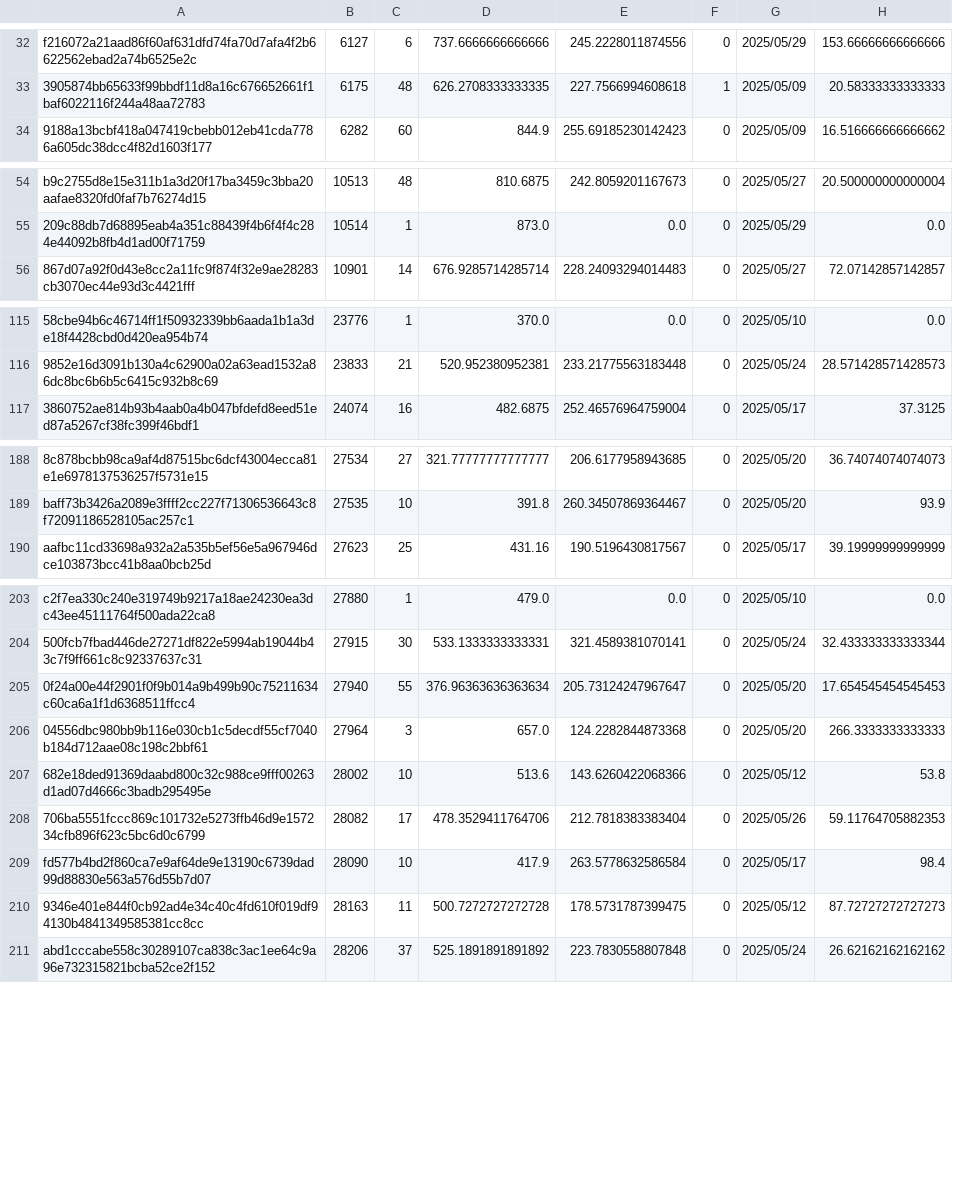
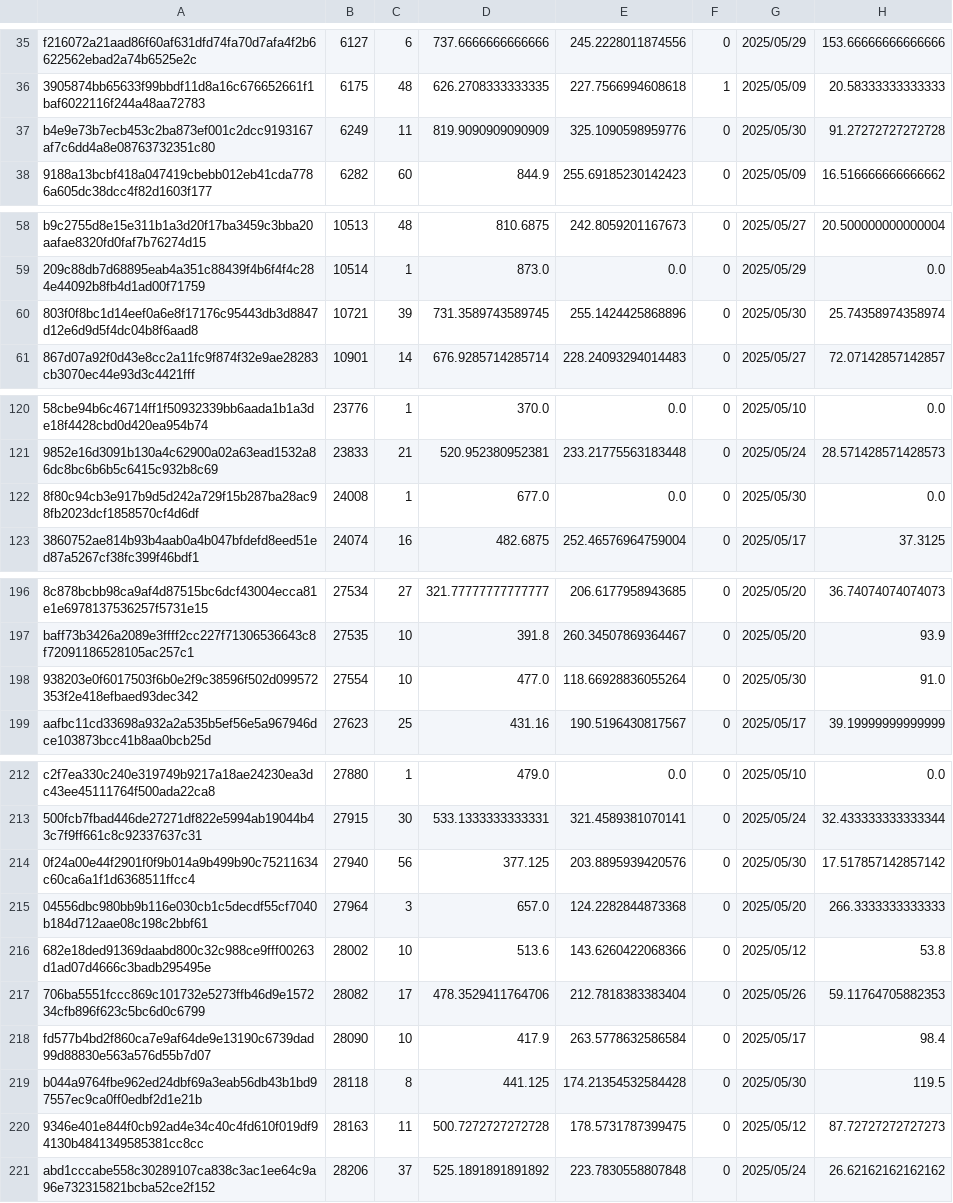
Before and after one commit to Daikie/NCPDA, a CSV file: js/id.csv, drawn as a sheet; only a part is shown, gaps mark what is left out; addresses are those after the commit; the diff covers the shown part only; the diff names each change by its address in the sheet, - before the commit and + after, or states it on an @@ line.

```diff
--- a/js/id.csv
+++ b/js/id.csv
+row 37: b4e9e73b7ecb453c2ba873ef001c2dcc9193167af7c6dd4a8e08763732351c80 | 6249 | 11 | 819.9090909090909 | 325.1090598959776 | 0 | 2025/05/30 | 91.27272727272728
+row 60: 803f0f8bc1d14eef0a6e8f17176c95443db3d8847d12e6d9d5f4dc04b8f6aad8 | 10721 | 39 | 731.3589743589745 | 255.1424425868896 | 0 | 2025/05/30 | 25.74358974358974
+row 122: 8f80c94cb3e917b9d5d242a729f15b287ba28ac98fb2023dcf1858570cf4d6df | 24008 | 1 | 677.0 | 0.0 | 0 | 2025/05/30 | 0.0
+row 198: 938203e0f6017503f6b0e2f9c38596f502d099572353f2e418efbaed93dec342 | 27554 | 10 | 477.0 | 118.66928836055264 | 0 | 2025/05/30 | 91.0
-C214: 55
+C214: 56
-D214: 376.96363636363634
+D214: 377.125
-E214: 205.73124247967647
+E214: 203.8895939420576
-G214: 2025/05/20
+G214: 2025/05/30
-H214: 17.654545454545453
+H214: 17.517857142857142
+row 219: b044a9764fbe962ed24dbf69a3eab56db43b1bd97557ec9ca0ff0edbf2d1e21b | 28118 | 8 | 441.125 | 174.21354532584428 | 0 | 2025/05/30 | 119.5
```
Also changed, not shown: 7 added rows and 32 edited cells elsewhere in this file, js/inventory.csv, 1 other file.
